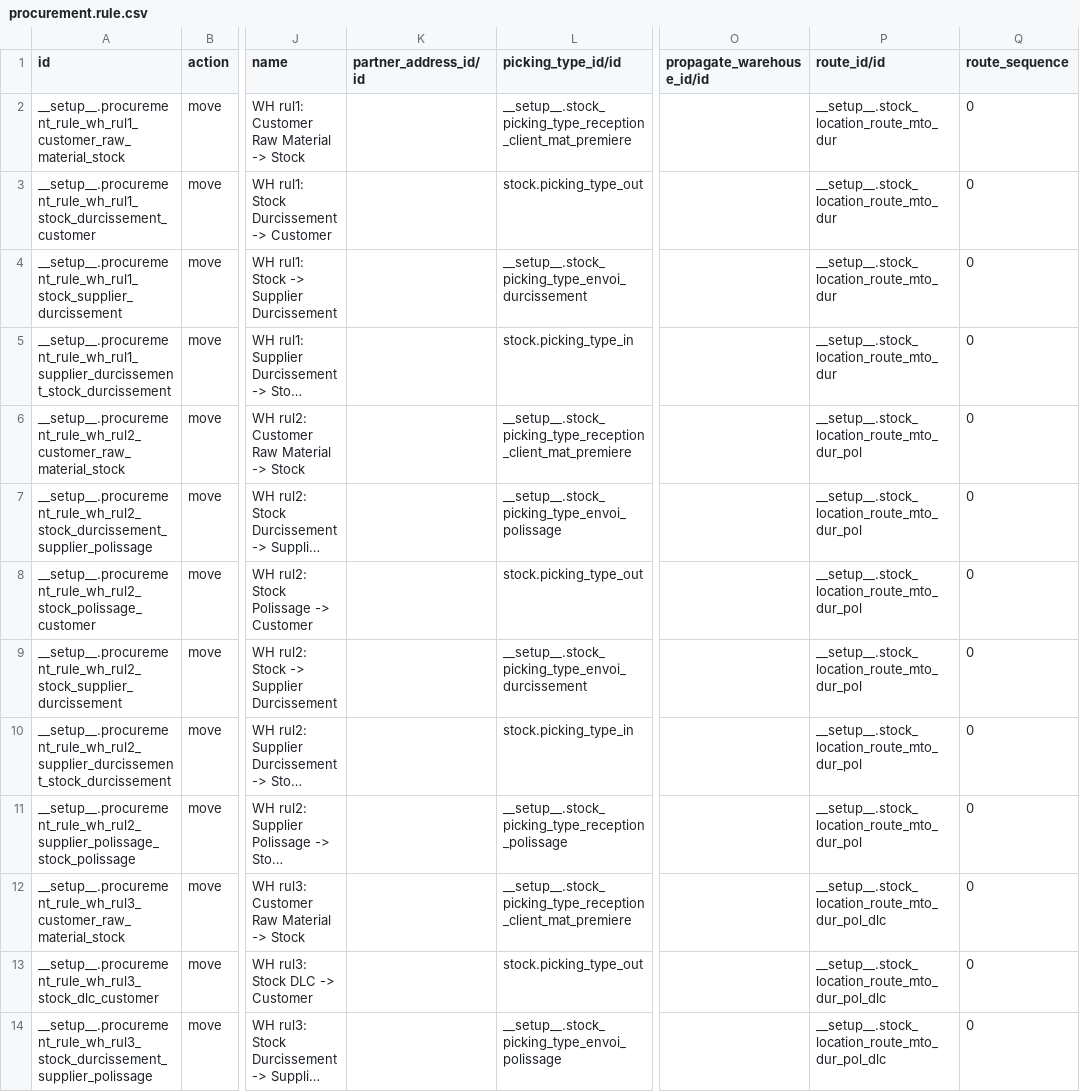
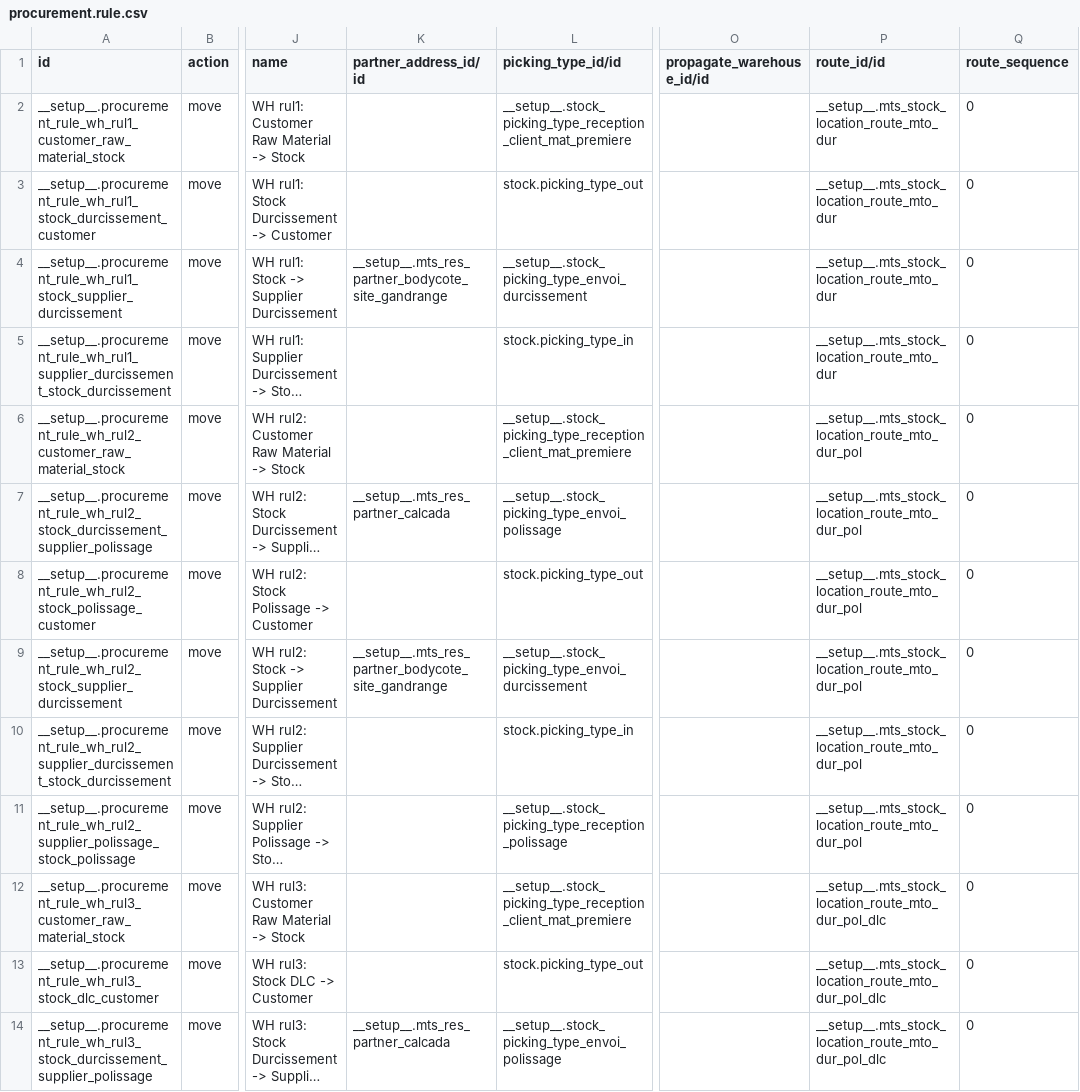
Before and after one commit to yankinmax/web, a CSV file: odoo/data/install/generated/procurement.rule.csv, drawn as a sheet; only a part is shown, gaps mark what is left out; long unchanged cells end in …; the diff covers the shown part only; the diff names each change by its address in the sheet, - before the commit and + after, or states it on an @@ line.

```diff
--- a/odoo/data/install/generated/procurement.rule.csv
+++ b/odoo/data/install/generated/procurement.rule.csv
-P2:P5 (route_id/id): __setup__.stock_location_route_mto_dur
+P2:P5 (route_id/id): __setup__.mts_stock_location_route_mto_dur
-K4 (partner_address_id/id): (empty)
+K4 (partner_address_id/id): __setup__.mts_res_partner_bodycote_site_gandrange
-P6:P11 (route_id/id): __setup__.stock_location_route_mto_dur_pol
+P6:P11 (route_id/id): __setup__.mts_stock_location_route_mto_dur_pol
-K7 (partner_address_id/id): (empty)
+K7 (partner_address_id/id): __setup__.mts_res_partner_calcada
-K9 (partner_address_id/id): (empty)
+K9 (partner_address_id/id): __setup__.mts_res_partner_bodycote_site_gandrange
-P12:P14 (route_id/id): __setup__.stock_location_route_mto_dur_pol_dlc
+P12:P14 (route_id/id): __setup__.mts_stock_location_route_mto_dur_pol_dlc
-K14 (partner_address_id/id): (empty)
+K14 (partner_address_id/id): __setup__.mts_res_partner_calcada
```
Also changed, not shown: 17 edited cells elsewhere in this file, odoo/data/install/generated/stock.location.csv, odoo/data/install/generated/stock.location.route.csv, 3 other files.
